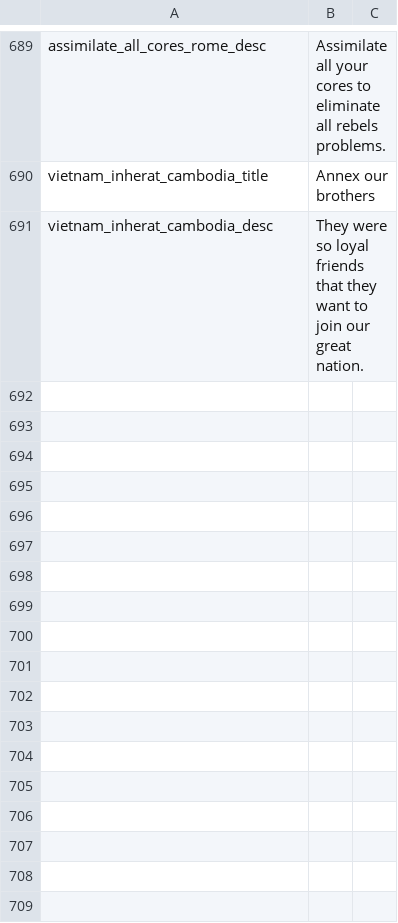
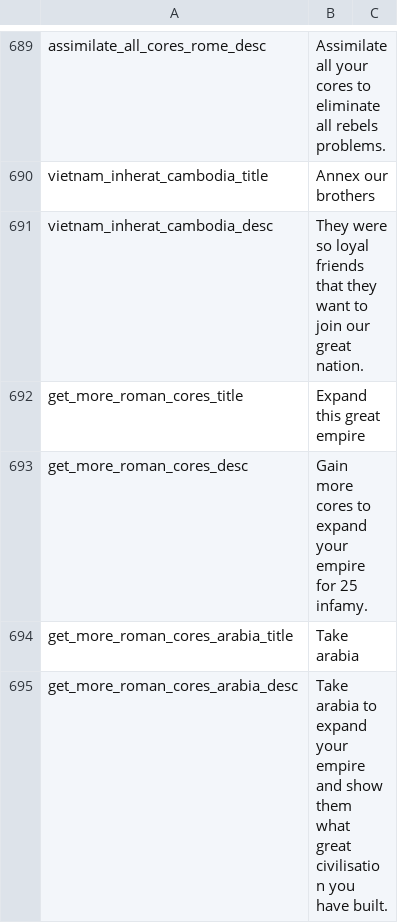
Before and after one commit to JakobRinke/Mod-of-Chaos, a CSV file: MOC/localisation/decissions.csv, drawn as a sheet; only a part is shown, gaps mark what is left out.

Commit message:
adding flavour rome
creating 2 decisions; bug fixes on missing cores
-co author manu - showed problems and gave advice

Co-Authored-By: lpontv <154093618+lpontv@users.noreply.github.com>

```diff
--- a/MOC/localisation/decissions.csv
+++ b/MOC/localisation/decissions.csv
@@ -691 +691,5 @@ vietnam_inherat_cambodia_title; Annex our brothers;;;;;;;;;;;;;
 vietnam_inherat_cambodia_desc; They were so loyal friends that they want to join our great nation.;;;;;;;;;;;;;
+get_more_roman_cores_title; Expand this great empire;;;;;;;;;;;;;
+get_more_roman_cores_desc; Gain more cores to expand your empire for 25 infamy.;;;;;;;;;;;;;
+get_more_roman_cores_arabia_title; Take arabia;;;;;;;;;;;;;
+get_more_roman_cores_arabia_desc; Take arabia to expand your empire and show them what great civilisation you have built.;;;;;;;;;;;;;
```
Also changed, not shown: 1 other file.
